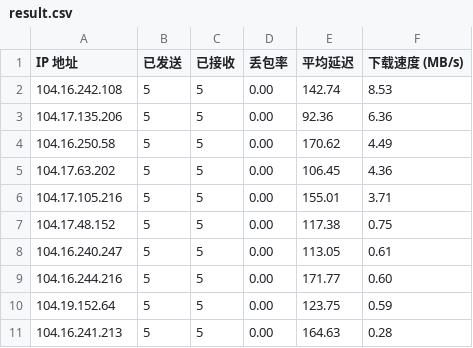
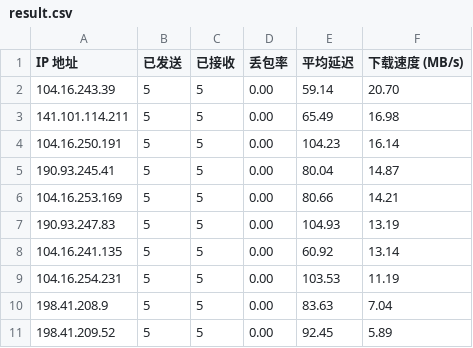
Before and after one commit to ceasarx/dasjdkasdcnajisdhas, a CSV file: result.csv, drawn as a sheet.

```diff
--- a/result.csv
+++ b/result.csv
@@ -1,11 +1,11 @@
 IP 地址,已发送,已接收,丢包率,平均延迟,下载速度 (MB/s)
-104.16.242.108,5,5,0.00,142.74,8.53
-104.17.135.206,5,5,0.00,92.36,6.36
-104.16.250.58,5,5,0.00,170.62,4.49
-104.17.63.202,5,5,0.00,106.45,4.36
-104.17.105.216,5,5,0.00,155.01,3.71
-104.17.48.152,5,5,0.00,117.38,0.75
-104.16.240.247,5,5,0.00,113.05,0.61
-104.16.244.216,5,5,0.00,171.77,0.60
-104.19.152.64,5,5,0.00,123.75,0.59
-104.16.241.213,5,5,0.00,164.63,0.28
+104.16.243.39,5,5,0.00,59.14,20.70
+141.101.114.211,5,5,0.00,65.49,16.98
+104.16.250.191,5,5,0.00,104.23,16.14
+190.93.245.41,5,5,0.00,80.04,14.87
+104.16.253.169,5,5,0.00,80.66,14.21
+190.93.247.83,5,5,0.00,104.93,13.19
+104.16.241.135,5,5,0.00,60.92,13.14
+104.16.254.231,5,5,0.00,103.53,11.19
+198.41.208.9,5,5,0.00,83.63,7.04
+198.41.209.52,5,5,0.00,92.45,5.89
```
Also changed, not shown: 1 other file.
